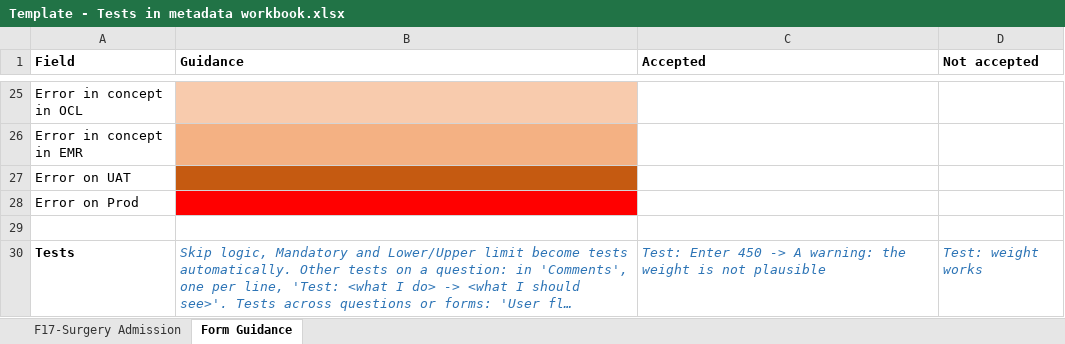
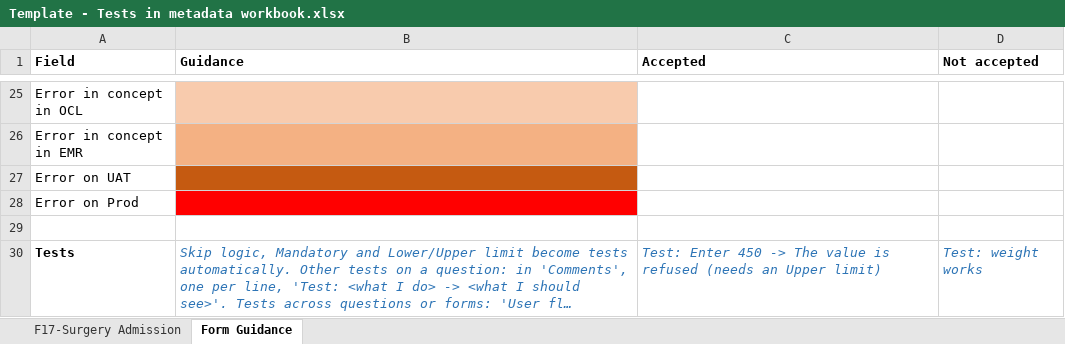
Before and after one commit to MadiroGlobalHealth/LIME-EMR, an Excel workbook: docs/testing/metadonnees/Template - Tests in metadata workbook.xlsx, sheet Form Guidance, drawn as a sheet; only a part is shown, gaps mark what is left out; long unchanged cells end in …; values as stored, in another font and other column widths than the file's, no borders; table styles not drawn; the diff names each change by its address in the sheet, - before the commit and + after, or states it on an @@ line.

```diff
--- a/docs/testing/metadonnees/Template - Tests in metadata workbook.xlsx (sheet Form Guidance)
+++ b/docs/testing/metadonnees/Template - Tests in metadata workbook.xlsx (sheet Form Guidance)
-C30 (Accepted): …450 -> A warning: the weight is not plausible
+C30 (Accepted): …450 -> The value is refused (needs an Upper limit)
```
Also changed, not shown: sheet F17-Surgery Admission, 2 other files.
